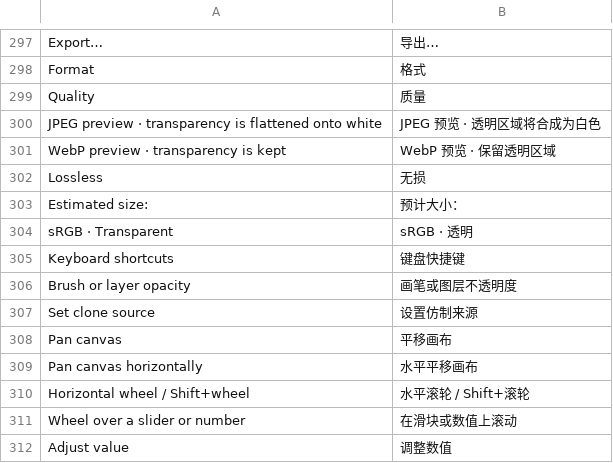
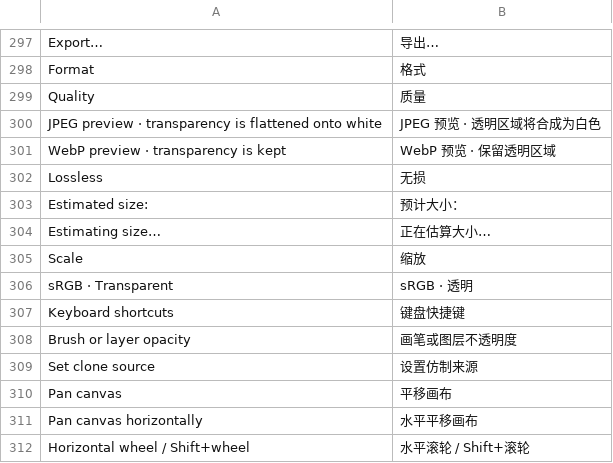
Before and after one commit to jeffory/xuan, a TSV file: assets/locales/zh-CN.tsv, drawn as a sheet; only a part is shown, gaps mark what is left out; the shorter side is filled out with more unchanged rows; the diff names each change by its address in the sheet, - before the commit and + after, or states it on an @@ line.

```diff
--- a/assets/locales/zh-CN.tsv
+++ b/assets/locales/zh-CN.tsv
+row 304: Estimating size… | 正在估算大小…
+row 305: Scale | 缩放
```
Also changed, not shown: assets/locales/en.tsv, 8 other files.
